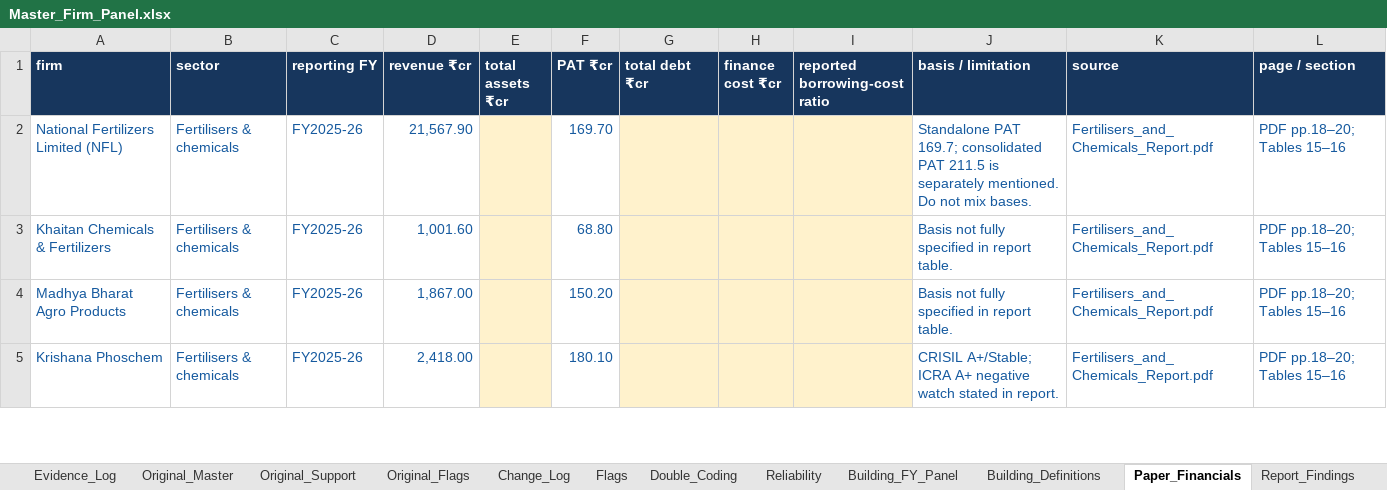
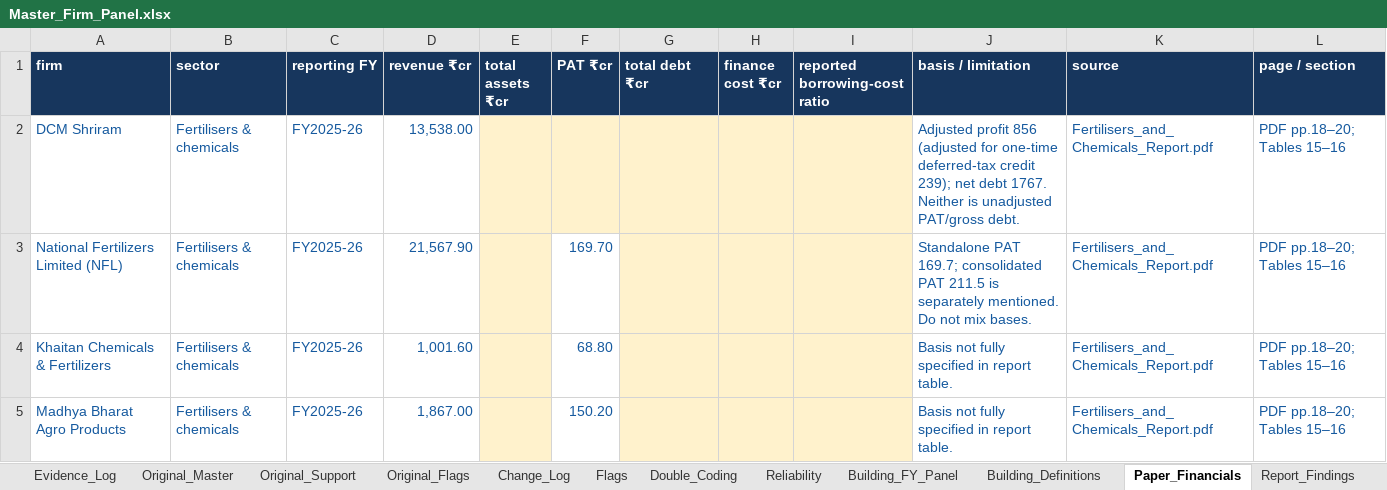
Before and after one commit to riyakriya6-max/master-firm-panel, an Excel workbook: Master_Firm_Panel.xlsx, sheet Paper_Financials, drawn as a sheet; only a part is shown; the shorter side is filled out with more unchanged rows; values as stored, in another font and other column widths than the file's, no borders; the diff names each change by its address in the sheet, - before the commit and + after, or states it on an @@ line.

```diff
--- a/Master_Firm_Panel.xlsx (sheet Paper_Financials)
+++ b/Master_Firm_Panel.xlsx (sheet Paper_Financials)
+row 2: DCM Shriram | Fertilisers & chemicals | FY2025-26 | 13,538.00 |  |  |  |  |  | Adjusted profit 856 (adjusted for one-time deferred-tax credit 239); net debt 1767. Neither is unadjusted PAT/gross debt. | Fertilisers_and_Chemicals_Report.pdf | PDF pp.18–20; Tables 15–16
```
Also changed, not shown: sheet Change_Log, sheet Master_Panel, sheet Data_Dictionary, sheet Source_Index, sheet Support_Variables, sheet START_HERE, 2 more sheets, other sheet tabs, charts or pictures.
